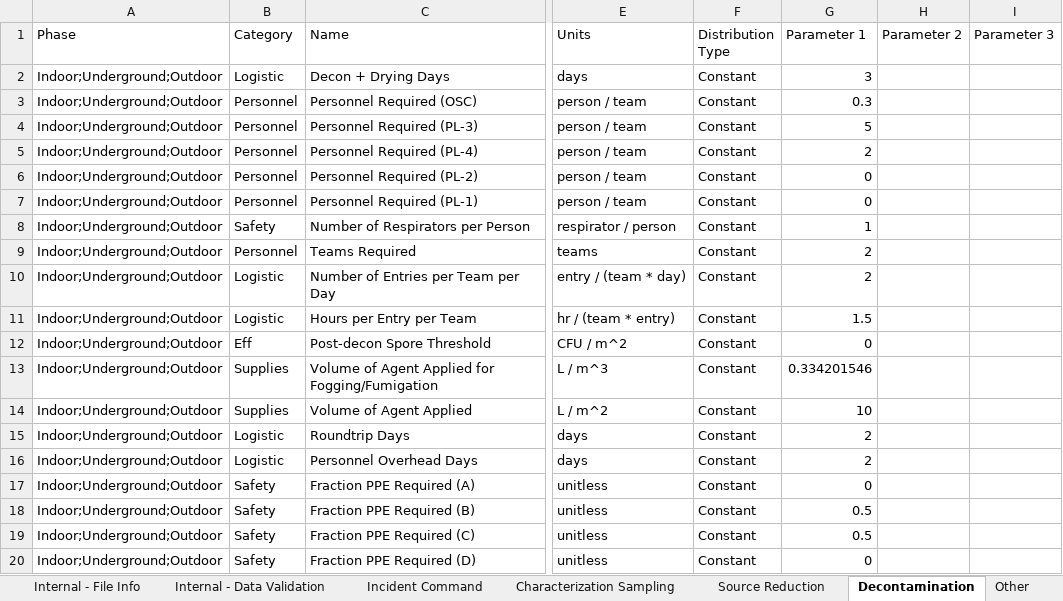
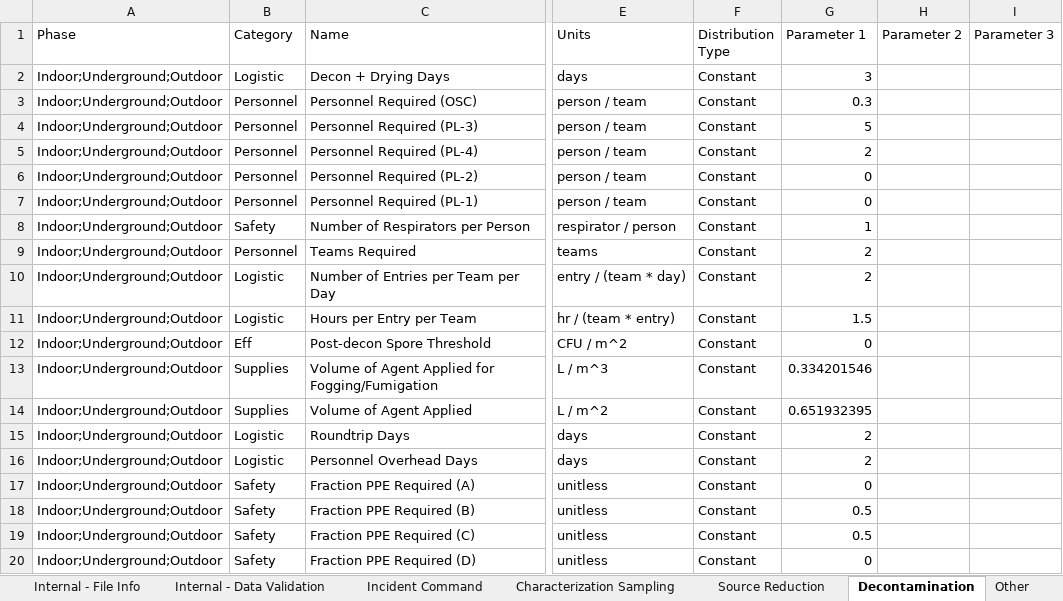
Before and after one commit to USEPA/EPADecon, an Excel workbook: Battelle.EPA.WideAreaDecon.Model.Tests/InputFiles/ModifyParametersTest.xlsx, sheet Decontamination, drawn as a sheet; only a part is shown, gaps mark what is left out; values as stored, in another font and other column widths than the file's, no borders; conditional formats and table styles not drawn; the diff names each change by its address in the sheet, - before the commit and + after, or states it on an @@ line.

```diff
--- a/Battelle.EPA.WideAreaDecon.Model.Tests/InputFiles/ModifyParametersTest.xlsx (sheet Decontamination)
+++ b/Battelle.EPA.WideAreaDecon.Model.Tests/InputFiles/ModifyParametersTest.xlsx (sheet Decontamination)
-G14 (Parameter 1): 10
+G14 (Parameter 1): 0.651932395
```
Also changed, not shown: sheet Decon Methods by Surface, 1 other file.
